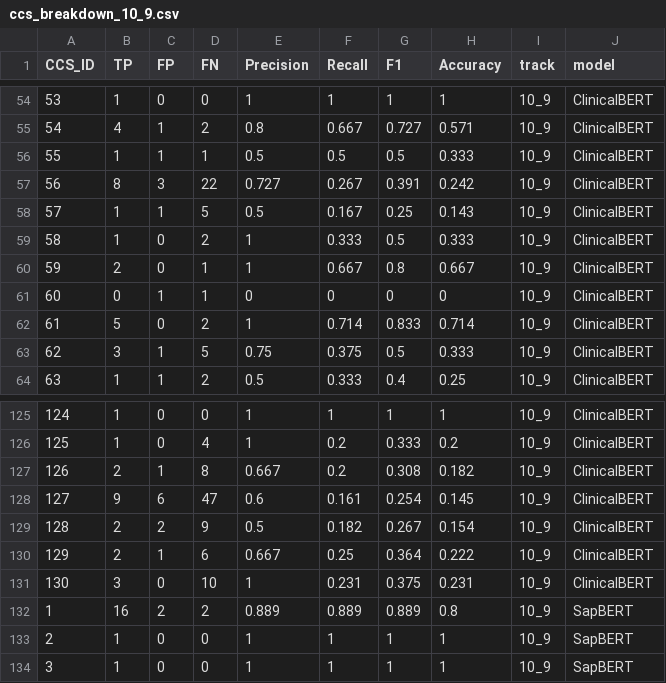
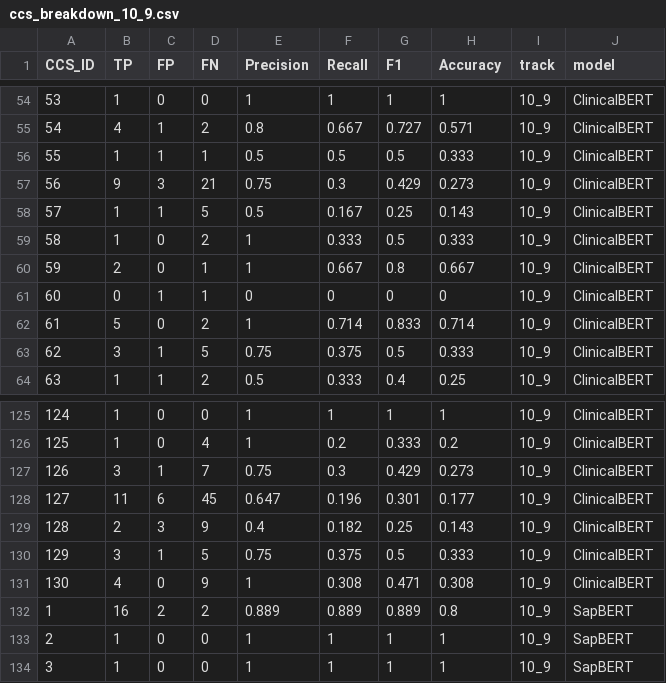
Before and after one commit to huznot/SAPBert, a CSV file: results/ccs_breakdown_10_9.csv, drawn as a sheet; only a part is shown, gaps mark what is left out; the diff covers the shown part only.

```diff
--- a/results/ccs_breakdown_10_9.csv
+++ b/results/ccs_breakdown_10_9.csv
@@ -56,3 +56,3 @@
 55,1,1,1,0.5,0.5,0.5,0.333,"10_9","ClinicalBERT"
-56,8,3,22,0.727,0.267,0.391,0.242,"10_9","ClinicalBERT"
+56,9,3,21,0.75,0.3,0.429,0.273,"10_9","ClinicalBERT"
 57,1,1,5,0.5,0.167,0.25,0.143,"10_9","ClinicalBERT"
@@ -126,7 +126,7 @@
 125,1,0,4,1,0.2,0.333,0.2,"10_9","ClinicalBERT"
-126,2,1,8,0.667,0.2,0.308,0.182,"10_9","ClinicalBERT"
-127,9,6,47,0.6,0.161,0.254,0.145,"10_9","ClinicalBERT"
-128,2,2,9,0.5,0.182,0.267,0.154,"10_9","ClinicalBERT"
-129,2,1,6,0.667,0.25,0.364,0.222,"10_9","ClinicalBERT"
-130,3,0,10,1,0.231,0.375,0.231,"10_9","ClinicalBERT"
+126,3,1,7,0.75,0.3,0.429,0.273,"10_9","ClinicalBERT"
+127,11,6,45,0.647,0.196,0.301,0.177,"10_9","ClinicalBERT"
+128,2,3,9,0.4,0.182,0.25,0.143,"10_9","ClinicalBERT"
+129,3,1,5,0.75,0.375,0.5,0.333,"10_9","ClinicalBERT"
+130,4,0,9,1,0.308,0.471,0.308,"10_9","ClinicalBERT"
 1,16,2,2,0.889,0.889,0.889,0.8,"10_9","SapBERT"
```
Also changed, not shown: 122 edited cells elsewhere in this file, results/best_by_model.csv, results/bidirectional_roundtrip.csv, 32 other files.
